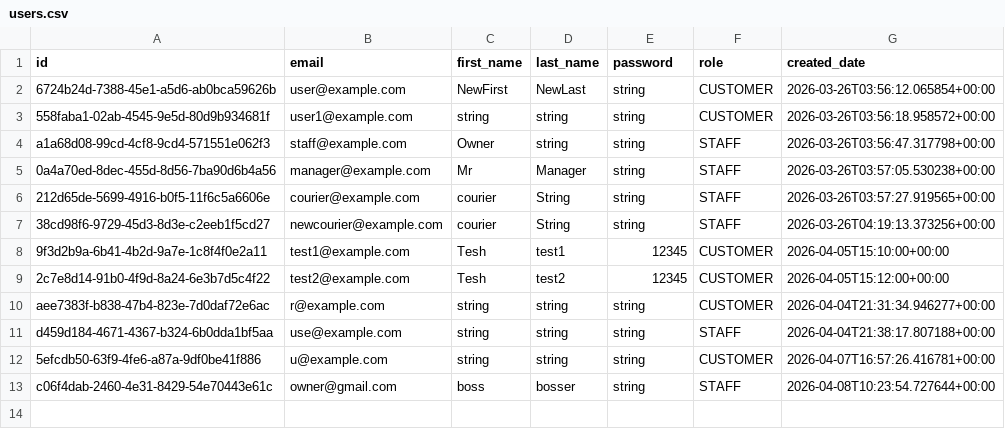
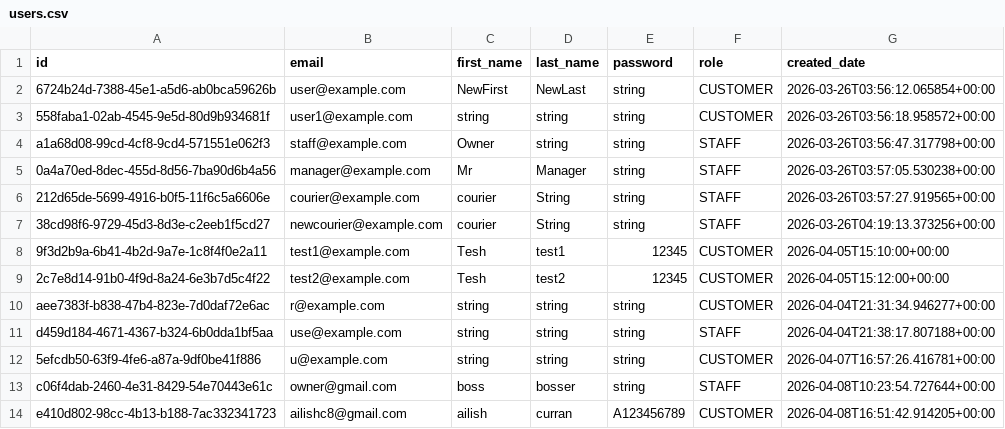
Before and after one commit to Badger-Tree/310_Group17FoodApp_GOATSQUAD, a CSV file: app/data/users.csv, drawn as a sheet; the diff names each change by its address in the sheet, - before the commit and + after, or states it on an @@ line.

```diff
--- a/app/data/users.csv
+++ b/app/data/users.csv
+row 14: e410d802-98cc-4b13-b188-7ac332341723 | ailishc8@gmail.com | ailish | curran | A123456789 | CUSTOMER | 2026-04-08T16:51:42.914205+00:00
```
Also changed, not shown: app/data/sessions.csv, 3 other files.
